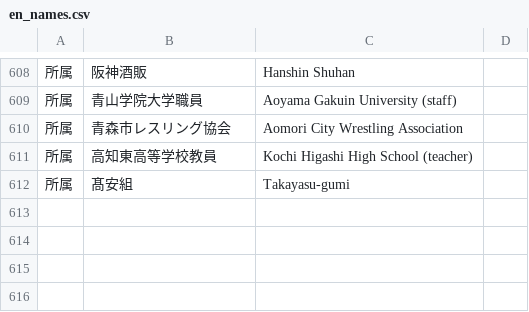
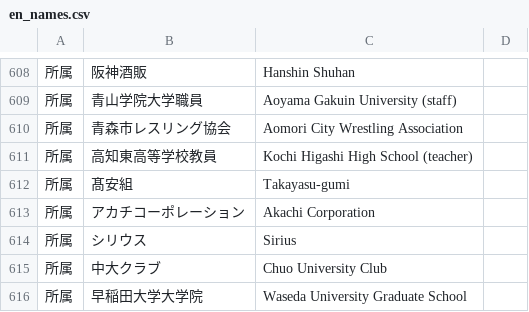
Before and after one commit to yoshitaroK/-wrestling-archive, a CSV file: en_names.csv, drawn as a sheet; only a part is shown, gaps mark what is left out; the diff names each change by its address in the sheet, - before the commit and + after, or states it on an @@ line.

```diff
--- a/en_names.csv
+++ b/en_names.csv
+row 613: 所属 | アカチコーポレーション | Akachi Corporation
+row 614: 所属 | シリウス | Sirius
+row 615: 所属 | 中大クラブ | Chuo University Club
+row 616: 所属 | 早稲田大学大学院 | Waseda University Graduate School
```
Also changed, not shown: _work/players/players_candidates.csv, _work/players/romaji_auto.csv, 8 other files.
